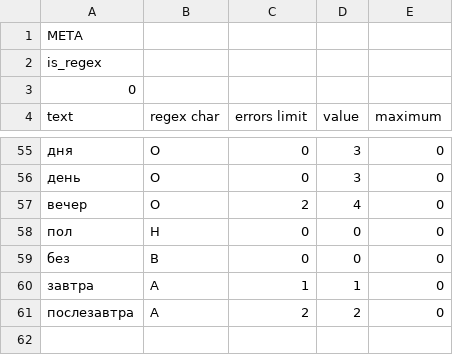
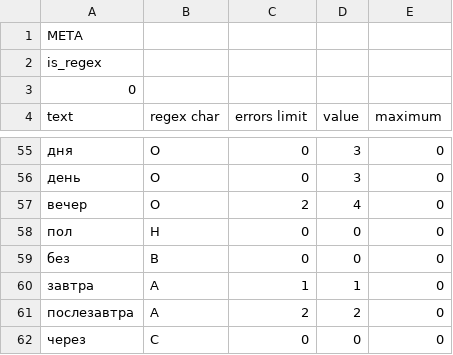
Before and after one commit to alordash/date-parser, a CSV file: lib/expressions/RU.csv, drawn as a sheet; only a part is shown, gaps mark what is left out; the diff names each change by its address in the sheet, - before the commit and + after, or states it on an @@ line.

Commit message:
Code format

```diff
--- a/lib/expressions/RU.csv
+++ b/lib/expressions/RU.csv
+row 62: через | C | 0 | 0 | 0
```
